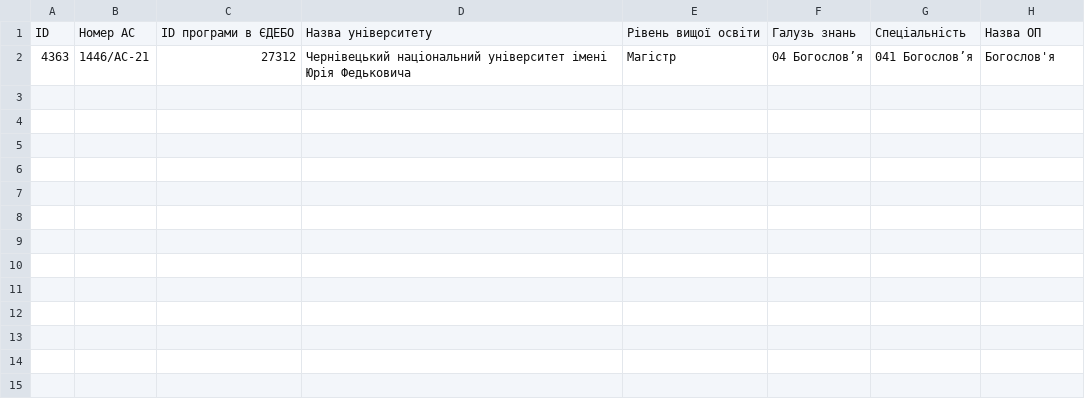
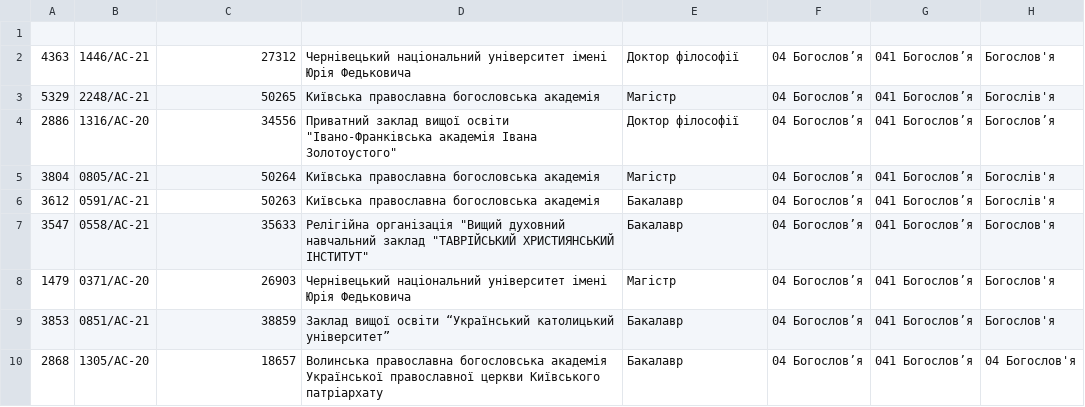
Before and after one commit to ivanCodegod/naqa, a CSV file: filtered_accreditation_cases.csv, drawn as a sheet.

```diff
--- a/filtered_accreditation_cases.csv
+++ b/filtered_accreditation_cases.csv
@@ -1,2 +1,10 @@
-"ID";"Номер AC";"ID програми в ЄДЕБО";"Назва університету";"Рівень вищої освіти";"Галузь знань";"Спеціальність";"Назва ОП"
-"4363";"1446/АС-21";"27312";"Чернівецький національний університет імені Юрія Федьковича";"Магістр";"04 Богослов’я";"041 Богослов’я";"Богослов'я"
+
+"4363";"1446/АС-21";"27312";"Чернівецький національний університет імені Юрія Федьковича";"Доктор філософії";"04 Богослов’я";"041 Богослов’я";"Богослов'я"
+"5329";"2248/АС-21";"50265";"Київська православна богословська академія";"Магістр";"04 Богослов’я";"041 Богослов’я";"Богослів'я"
+"2886";"1316/АС-20";"34556";"Приватний заклад вищої освіти ""Івано-Франківська академія Івана Золотоустого""";"Доктор філософії";"04 Богослов’я";"041 Богослов’я";"Богослов’я"
+"3804";"0805/АС-21";"50264";"Київська православна богословська академія";"Магістр";"04 Богослов’я";"041 Богослов’я";"Богослів'я"
+"3612";"0591/АС-21";"50263";"Київська православна богословська академія";"Бакалавр";"04 Богослов’я";"041 Богослов’я";"Богослів'я"
+"3547";"0558/АС-21";"35633";"Релігійна організація ""Вищий духовний навчальний заклад ""ТАВРІЙСЬКИЙ ХРИСТИЯНСЬКИЙ ІНСТИТУТ""";"Бакалавр";"04 Богослов’я";"041 Богослов’я";"Богослов'я"
+"1479";"0371/АС-20";"26903";"Чернівецький національний університет імені Юрія Федьковича";"Магістр";"04 Богослов’я";"041 Богослов’я";"Богослов'я"
+"3853";"0851/АС-21";"38859";"Заклад вищої освіти “Український католицький університет”";"Бакалавр";"04 Богослов’я";"041 Богослов’я";"Богослов'я"
+"2868";"1305/АС-20";"18657";"Волинська православна богословська академія Української православної церкви Київського патріархату";"Бакалавр";"04 Богослов’я";"041 Богослов’я";"04 Богослов'я"
```
Also changed, not shown: 4 other files.
